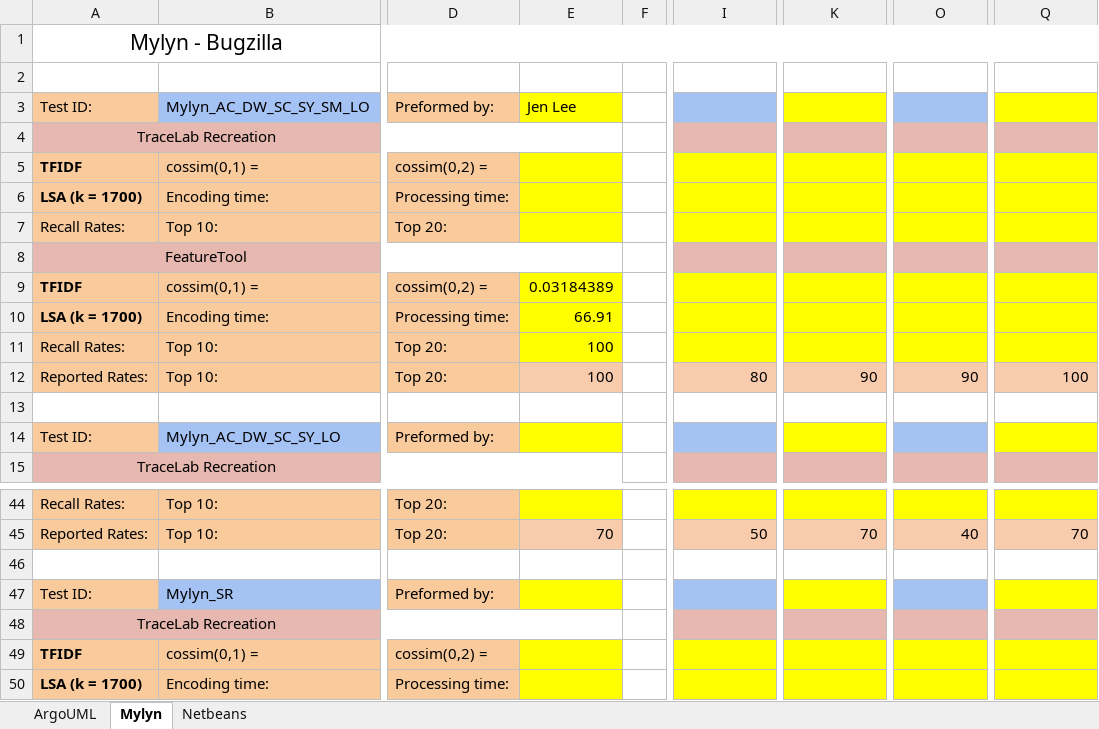
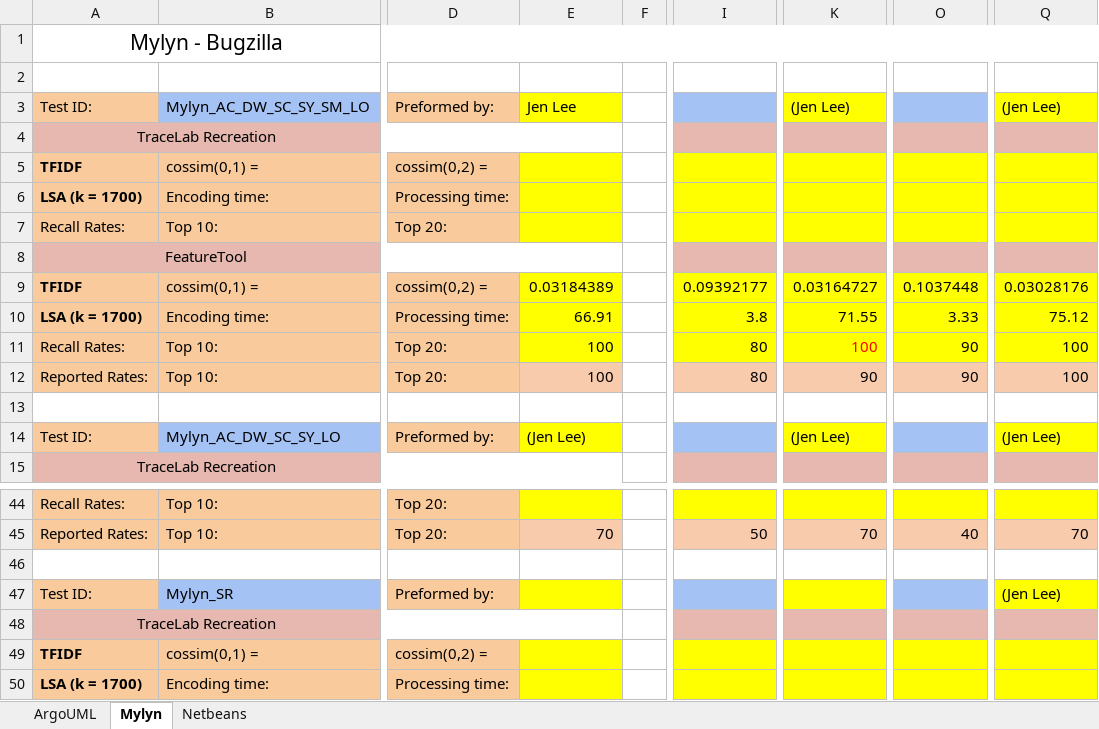
Before and after one commit to Matt41531/Horizontal-Traceability-Recreaction, an Excel workbook: RecreationExperiment/Test Results/TestResults.xlsx, sheet Mylyn, drawn as a sheet; only a part is shown, gaps mark what is left out; values as stored, in another font and other column widths than the file's, no borders; the diff covers the shown part only; the diff names each change by its address in the sheet, - before the commit and + after, or states it on an @@ line.

Commit message:
Testing on Mylyn FeatureTool

```diff
--- a/RecreationExperiment/Test Results/TestResults.xlsx (sheet Mylyn)
+++ b/RecreationExperiment/Test Results/TestResults.xlsx (sheet Mylyn)
-K3: (empty)
+K3: (Jen Lee)
-Q3: (empty)
+Q3: (Jen Lee)
-I9: (empty)
+I9: 0.09392177
-K9: (empty)
+K9: 0.03164727
-O9: (empty)
+O9: 0.1037448
-Q9: (empty)
+Q9: 0.03028176
-I10: (empty)
+I10: 3.8
-K10: (empty)
+K10: 71.55
-O10: (empty)
+O10: 3.33
-Q10: (empty)
+Q10: 75.12
-I11: (empty)
+I11: 80
-K11: (empty)
+K11: 100
-O11: (empty)
+O11: 90
-Q11: (empty)
+Q11: 100
-E14: (empty)
+E14: (Jen Lee)
-K14: (empty)
+K14: (Jen Lee)
-Q14: (empty)
+Q14: (Jen Lee)
-Q47: (empty)
+Q47: (Jen Lee)
```
Also changed, not shown: 31 edited cells elsewhere in this sheet, 30 other files.
